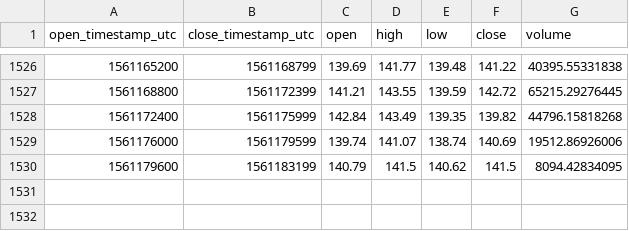
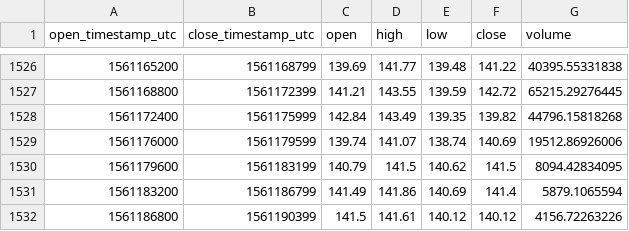
Before and after one commit to cryptobigbro/coinbasepro-LTC-USD, a CSV file: coinbasepro-LTC-USD-1h.csv, drawn as a sheet; only a part is shown, gaps mark what is left out.

Commit message:
Update OHLCV data.

```diff
--- a/coinbasepro-LTC-USD-1h.csv
+++ b/coinbasepro-LTC-USD-1h.csv
@@ -1530 +1530,3 @@ open_timestamp_utc,close_timestamp_utc,open,high,low,close,volume
 1561179600,1561183199,140.79,141.5,140.62,141.5,8094.42834095
+1561183200,1561186799,141.49,141.86,140.69,141.4,5879.1065594
+1561186800,1561190399,141.5,141.61,140.12,140.12,4156.72263226
```
Also changed, not shown: 1 other file.
